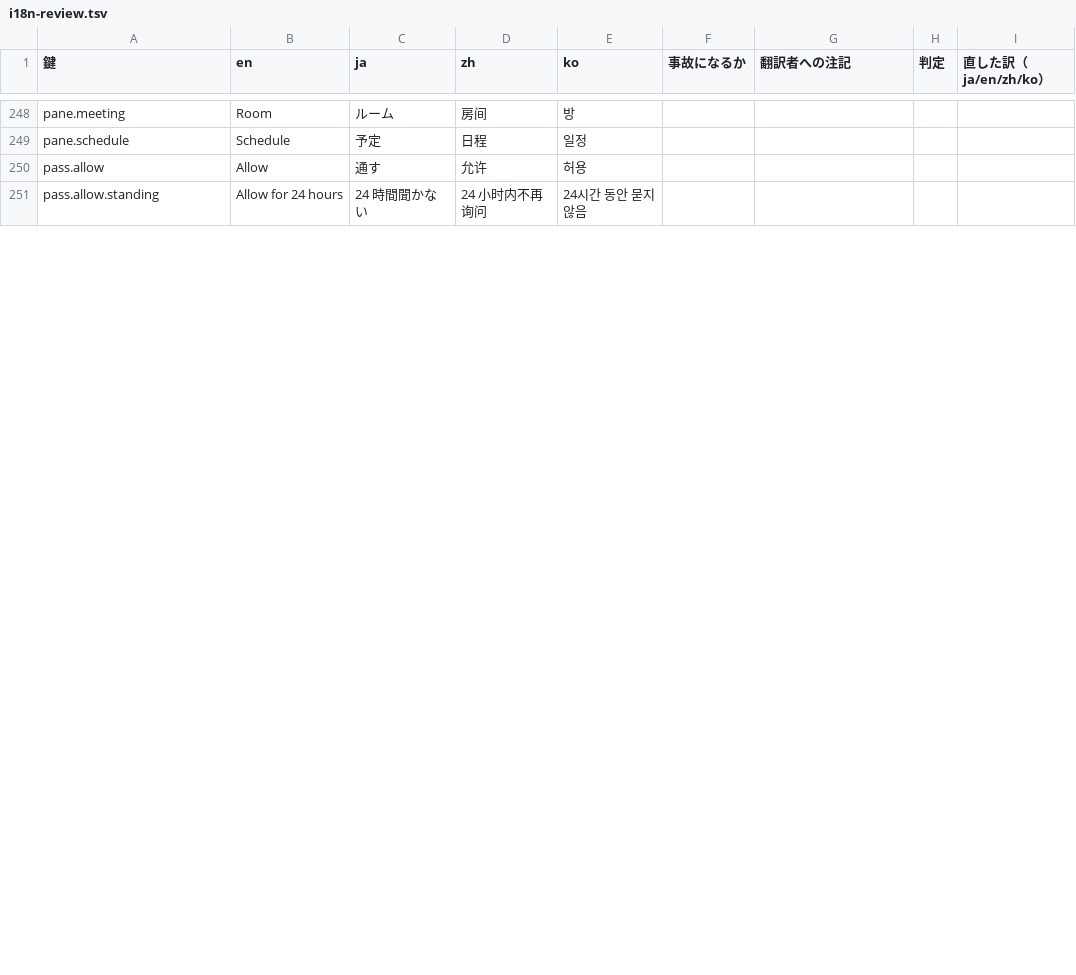
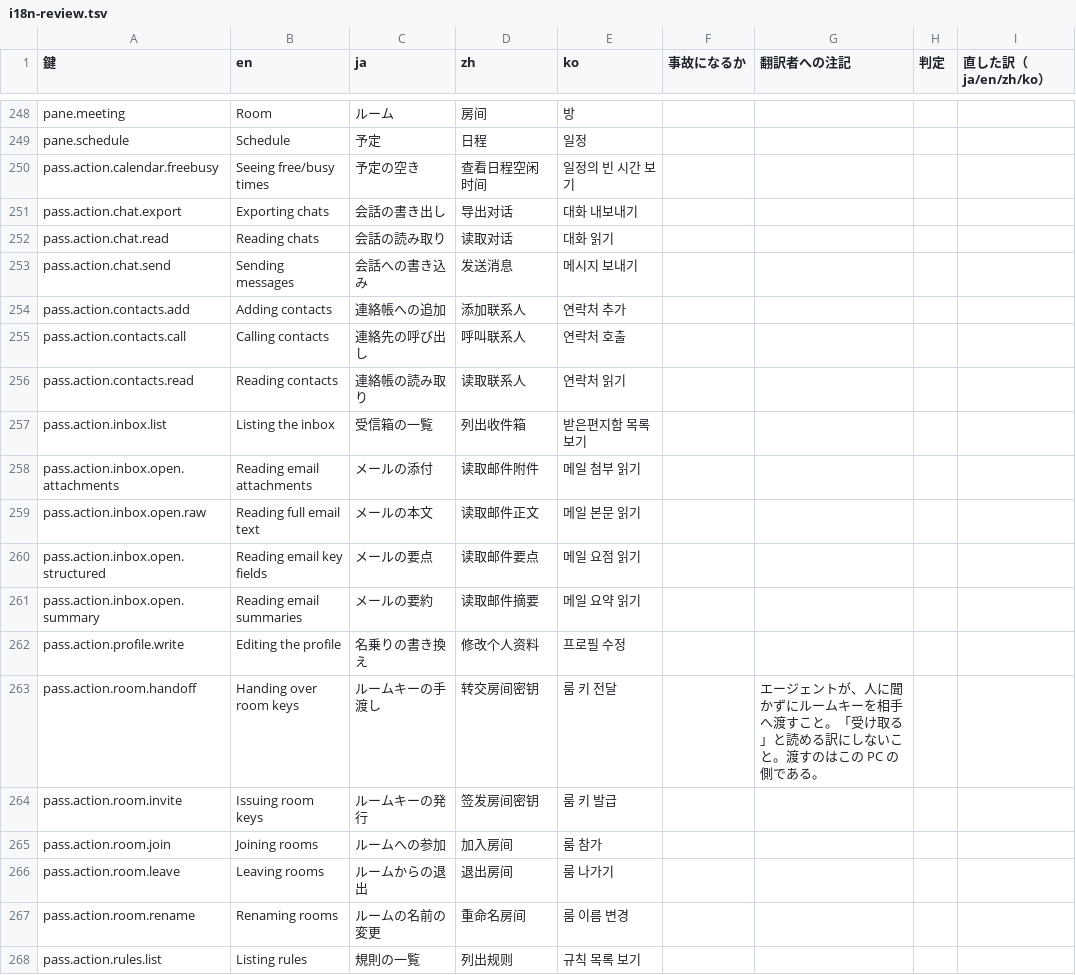
Before and after one commit to meta-taro/warifu, a TSV file: docs/i18n-review.tsv, drawn as a sheet; only a part is shown, gaps mark what is left out; the shorter side is filled out with more unchanged rows; the diff covers the shown part only.

```diff
--- a/docs/i18n-review.tsv
+++ b/docs/i18n-review.tsv
@@ -249 +249,20 @@ pane.meeting	Room	ルーム	房间	방
 pane.schedule	Schedule	予定	日程	일정				
+pass.action.calendar.freebusy	Seeing free/busy times	予定の空き	查看日程空闲时间	일정의 빈 시간 보기				
+pass.action.chat.export	Exporting chats	会話の書き出し	导出对话	대화 내보내기				
+pass.action.chat.read	Reading chats	会話の読み取り	读取对话	대화 읽기				
+pass.action.chat.send	Sending messages	会話への書き込み	发送消息	메시지 보내기				
+pass.action.contacts.add	Adding contacts	連絡帳への追加	添加联系人	연락처 추가				
+pass.action.contacts.call	Calling contacts	連絡先の呼び出し	呼叫联系人	연락처 호출				
+pass.action.contacts.read	Reading contacts	連絡帳の読み取り	读取联系人	연락처 읽기				
+pass.action.inbox.list	Listing the inbox	受信箱の一覧	列出收件箱	받은편지함 목록 보기				
+pass.action.inbox.open.attachments	Reading email attachments	メールの添付	读取邮件附件	메일 첨부 읽기				
+pass.action.inbox.open.raw	Reading full email text	メールの本文	读取邮件正文	메일 본문 읽기				
+pass.action.inbox.open.structured	Reading email key fields	メールの要点	读取邮件要点	메일 요점 읽기				
+pass.action.inbox.open.summary	Reading email summaries	メールの要約	读取邮件摘要	메일 요약 읽기				
+pass.action.profile.write	Editing the profile	名乗りの書き換え	修改个人资料	프로필 수정				
+pass.action.room.handoff	Handing over room keys	ルームキーの手渡し	转交房间密钥	룸 키 전달		エージェントが、人に聞かずにルームキーを相手へ渡すこと。「受け取る」と読める訳にしないこと。渡すのはこの PC の側である。		
+pass.action.room.invite	Issuing room keys	ルームキーの発行	签发房间密钥	룸 키 발급				
+pass.action.room.join	Joining rooms	ルームへの参加	加入房间	룸 참가				
+pass.action.room.leave	Leaving rooms	ルームからの退出	退出房间	룸 나가기				
+pass.action.room.rename	Renaming rooms	ルームの名前の変更	重命名房间	룸 이름 변경				
+pass.action.rules.list	Listing rules	規則の一覧	列出规则	규칙 목록 보기				
```
Also changed, not shown: 2 added rows and 6 edited cells elsewhere in this file, docs/spec/invariants.tsv, 5 other files.
